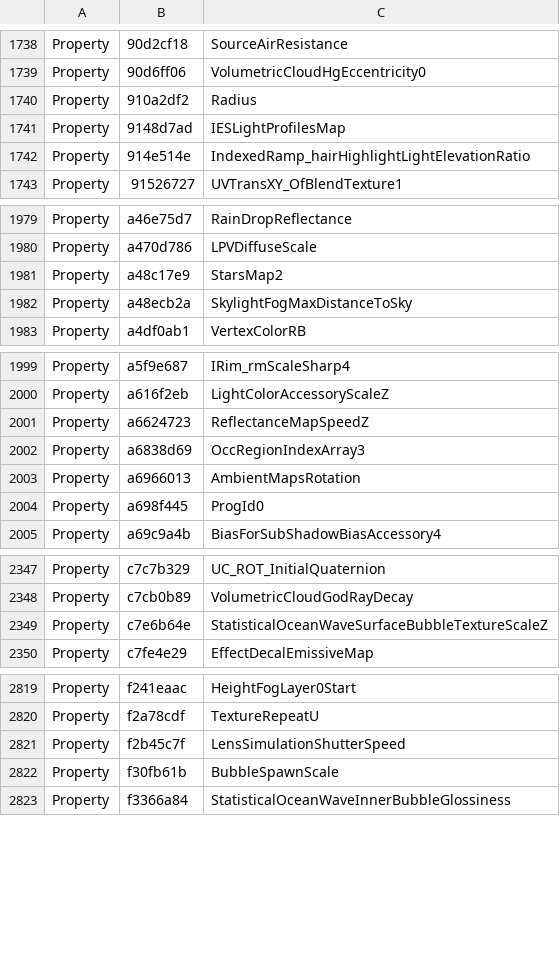
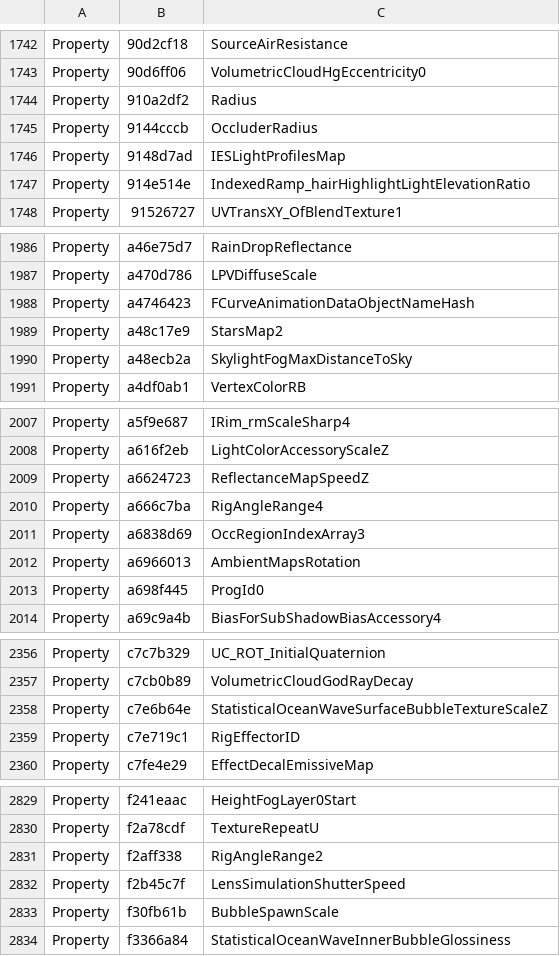
Before and after one commit to yretenai/Cethleann, a CSV file: Cethleann/filelist-PropertyList-rdb.csv, drawn as a sheet; only a part is shown, gaps mark what is left out; the diff covers the shown part only.

```diff
--- a/Cethleann/filelist-PropertyList-rdb.csv
+++ b/Cethleann/filelist-PropertyList-rdb.csv
@@ -1740,2 +1744,3 @@ Property,90d6ff06,VolumetricCloudHgEccentricity0
 Property,910a2df2,Radius
+Property,9144cccb,OccluderRadius
 Property,9148d7ad,IESLightProfilesMap
@@ -1980,2 +1987,3 @@ Property,a46e75d7,RainDropReflectance
 Property,a470d786,LPVDiffuseScale
+Property,a4746423,FCurveAnimationDataObjectNameHash
 Property,a48c17e9,StarsMap2
@@ -2001,2 +2009,3 @@ Property,a616f2eb,LightColorAccessoryScaleZ
 Property,a6624723,ReflectanceMapSpeedZ
+Property,a666c7ba,RigAngleRange4
 Property,a6838d69,OccRegionIndexArray3
@@ -2349,2 +2358,3 @@ Property,c7cb0b89,VolumetricCloudGodRayDecay
 Property,c7e6b64e,StatisticalOceanWaveSurfaceBubbleTextureScaleZ
+Property,c7e719c1,RigEffectorID
 Property,c7fe4e29,EffectDecalEmissiveMap
@@ -2820,2 +2830,3 @@ Property,f241eaac,HeightFogLayer0Start
 Property,f2a78cdf,TextureRepeatU
+Property,f2aff338,RigAngleRange2
 Property,f2b45c7f,LensSimulationShutterSpeed
```
Also changed, not shown: 6 added rows elsewhere in this file.
